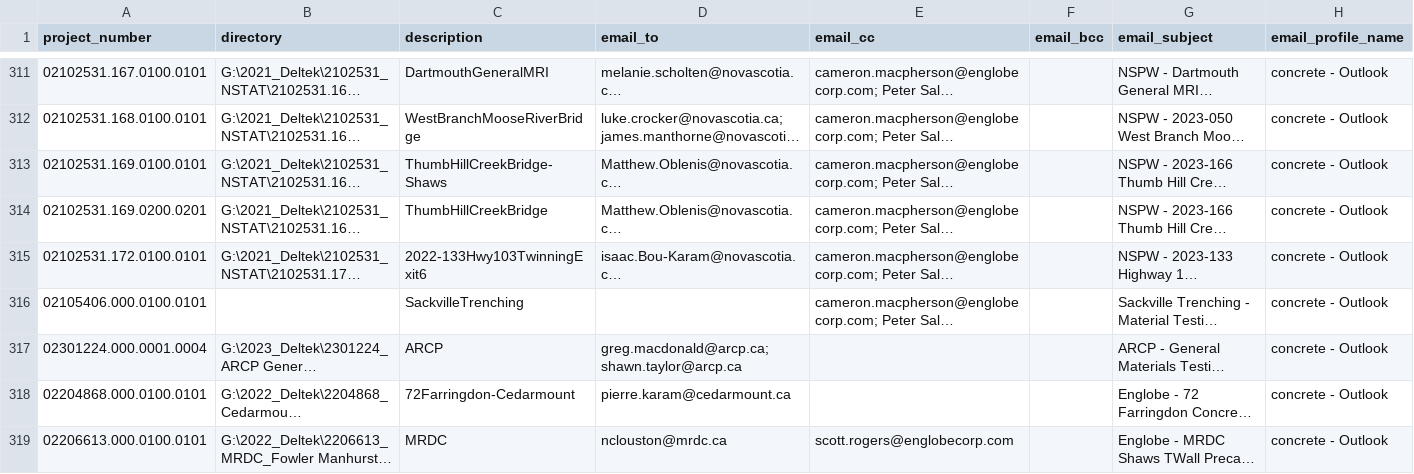
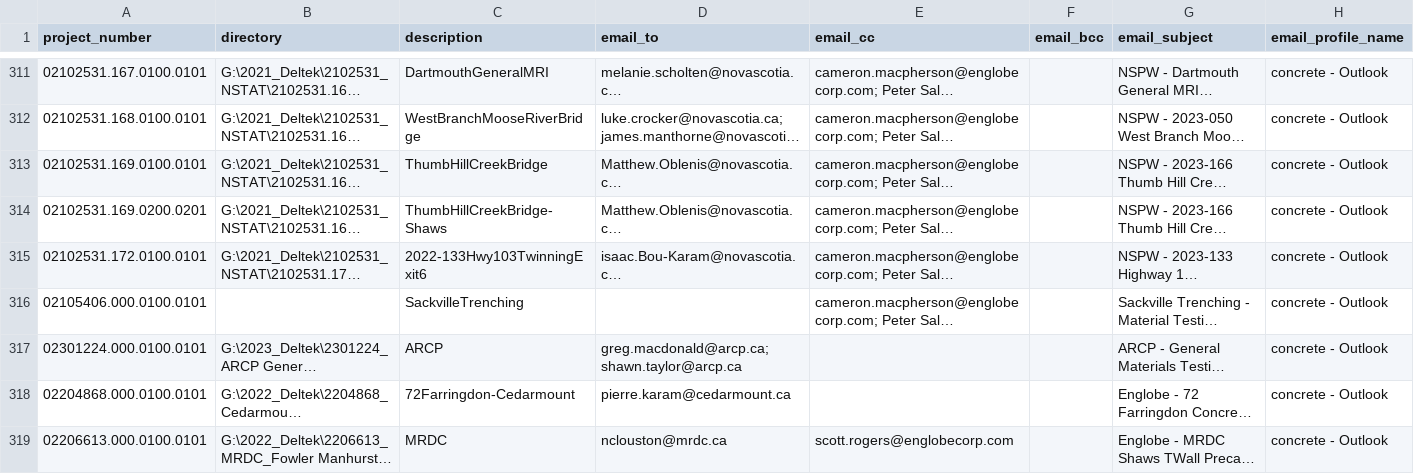
Before and after one commit to bgorman87/PDF-Flow, a CSV file: Work Export.csv, drawn as a sheet; only a part is shown, gaps mark what is left out; long unchanged cells end in …; the diff covers the shown part only; the diff names each change by its address in the sheet, - before the commit and + after, or states it on an @@ line.

```diff
--- a/Work Export.csv
+++ b/Work Export.csv
-C313 (description): ThumbHillCreekBridge-Shaws
+C313 (description): ThumbHillCreekBridge
-C314 (description): ThumbHillCreekBridge
+C314 (description): ThumbHillCreekBridge-Shaws
-A317 (project_number): 02301224.000.0001.0004
+A317 (project_number): 02301224.000.0100.0101
```
Also changed, not shown: 1 added row elsewhere in this file, 2 other files.
